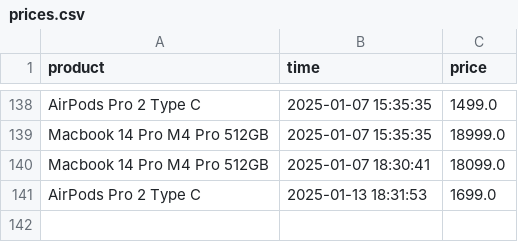
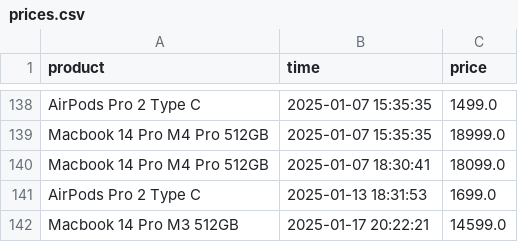
Before and after one commit to parklez/price-monitor-alerter, a CSV file: prices.csv, drawn as a sheet; only a part is shown, gaps mark what is left out; the diff names each change by its address in the sheet, - before the commit and + after, or states it on an @@ line.

Commit message:
[Cron] - Update prices.csv

```diff
--- a/prices.csv
+++ b/prices.csv
+row 142: Macbook 14 Pro M3 512GB | 2025-01-17 20:22:21 | 14599.0
```
